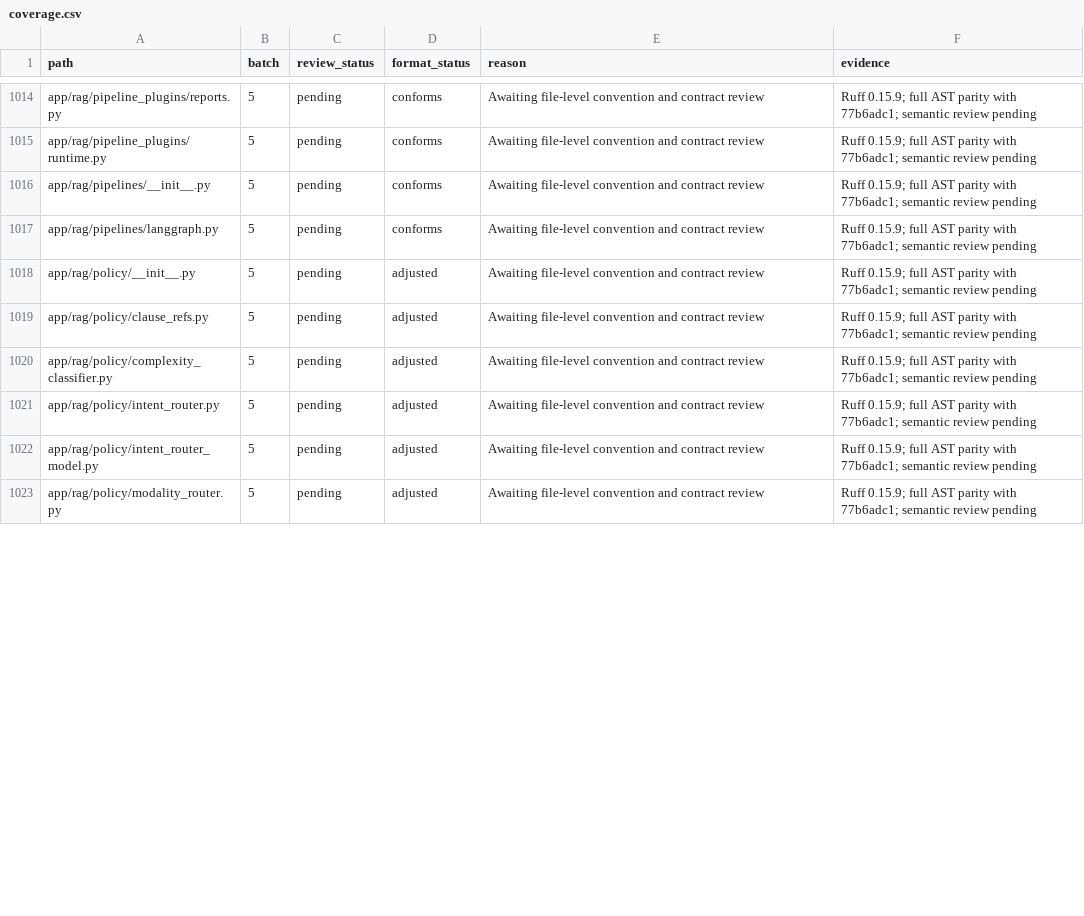
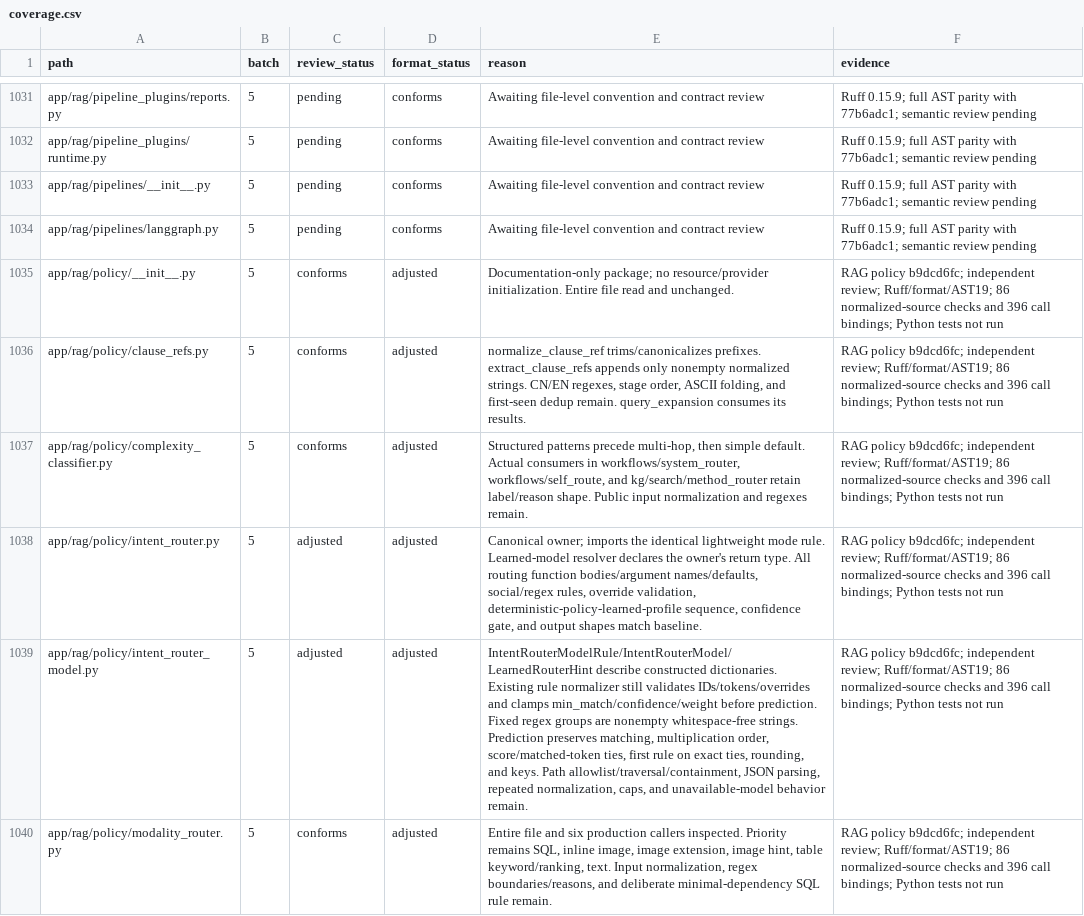
Before and after one commit to skygazer42/MimirQ, a CSV file: docs/maintenance/style-unification/coverage.csv, drawn as a sheet; only a part is shown, gaps mark what is left out; addresses are those after the commit; the diff covers the shown part only; the diff names each change by its address in the sheet, - before the commit and + after, or states it on an @@ line.

Commit message:
refactor(rag): consolidate policy routing and normalized contracts

```diff
--- a/docs/maintenance/style-unification/coverage.csv
+++ b/docs/maintenance/style-unification/coverage.csv
-C1035:C1037 (review_status): pending
+C1035:C1037 (review_status): conforms
-E1035 (reason): Awaiting file-level convention and contract review
+E1035 (reason): Documentation-only package; no resource/provider initialization. Entire file read and unchanged.
-F1035:F1040 (evidence): Ruff 0.15.9; full AST parity with 77b6adc1; semantic review pending
+F1035:F1040 (evidence): RAG policy b9dcd6fc; independent review; Ruff/format/AST19; 86 normalized-source checks and 396 call bindings; Python tests not run
-E1036 (reason): Awaiting file-level convention and contract review
+E1036 (reason): normalize_clause_ref trims/canonicalizes prefixes. extract_clause_refs appends only nonempty normalized strings. CN/EN regexes, stage order, ASCII folding, and first-seen dedup remain. query_expansion consumes its results.
-E1037 (reason): Awaiting file-level convention and contract review
+E1037 (reason): Structured patterns precede multi-hop, then simple default. Actual consumers in workflows/system_router, workflows/self_route, and kg/search/method_router retain label/reason shape. Public input normalization and regexes remain.
-C1038:C1039 (review_status): pending
+C1038:C1039 (review_status): adjusted
-E1038 (reason): Awaiting file-level convention and contract review
+E1038 (reason): Canonical owner; imports the identical lightweight mode rule. Learned-model resolver declares the owner's return type. All routing function bodies/argument names/defaults, social/regex rules, override validation, deterministic-policy-learned-profile sequence, confidence gate, and output shapes match baseline.
-E1039 (reason): Awaiting file-level convention and contract review
+E1039 (reason): IntentRouterModelRule/IntentRouterModel/LearnedRouterHint describe constructed dictionaries. Existing rule normalizer still validates IDs/tokens/overrides and clamps min_match/confidence/weight before prediction. Fixed regex groups are nonempty whitespace-free strings. Prediction preserves matching, multiplication order, score/matched-token ties, first rule on exact ties, rounding, and keys. Path allowlist/traversal/containment, JSON parsing, repeated normalization, caps, and unavailable-model behavior remain.
-C1040 (review_status): pending
+C1040 (review_status): conforms
-E1040 (reason): Awaiting file-level convention and contract review
+E1040 (reason): Entire file and six production callers inspected. Priority remains SQL, inline image, image extension, image hint, table keyword/ranking, text. Input normalization, regex boundaries/reasons, and deliberate minimal-dependency SQL rule remain.
```
Also changed, not shown: 2 added rows, 2 removed rows, 107 moved rows and 29 edited cells elsewhere in this file, 16 other files.
